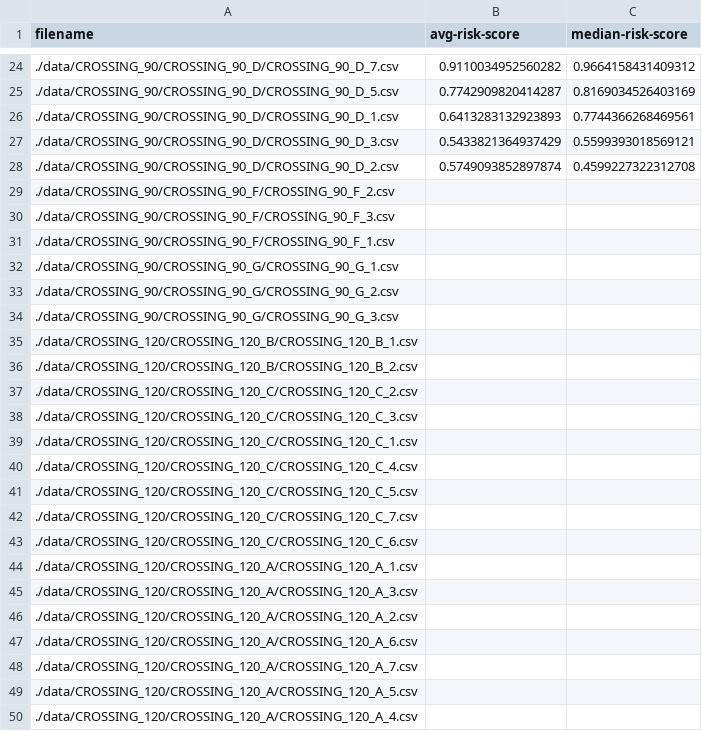
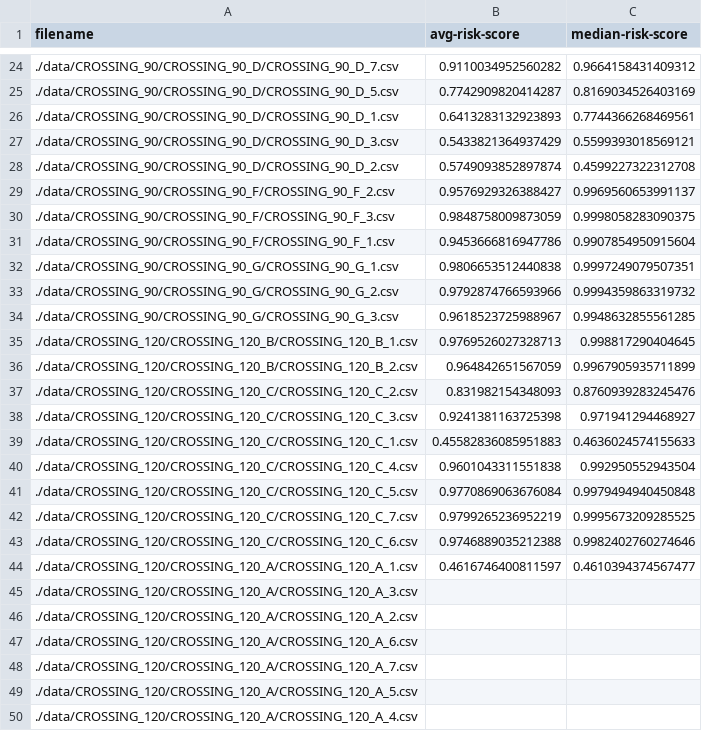
Before and after one commit to alecnelson22/Computational-Topology-Final-Project, a CSV file: data/dataset_list.csv, drawn as a sheet; only a part is shown, gaps mark what is left out.

Commit message:
add more scores

```diff
--- a/data/dataset_list.csv
+++ b/data/dataset_list.csv
@@ -28,18 +28,18 @@ filename,avg-risk-score,median-risk-score
 ./data/CROSSING_90/CROSSING_90_D/CROSSING_90_D_2.csv,0.5749093852897874,0.4599227322312708
-./data/CROSSING_90/CROSSING_90_F/CROSSING_90_F_2.csv,,
-./data/CROSSING_90/CROSSING_90_F/CROSSING_90_F_3.csv,,
-./data/CROSSING_90/CROSSING_90_F/CROSSING_90_F_1.csv,,
-./data/CROSSING_90/CROSSING_90_G/CROSSING_90_G_1.csv,,
-./data/CROSSING_90/CROSSING_90_G/CROSSING_90_G_2.csv,,
-./data/CROSSING_90/CROSSING_90_G/CROSSING_90_G_3.csv,,
-./data/CROSSING_120/CROSSING_120_B/CROSSING_120_B_1.csv,,
-./data/CROSSING_120/CROSSING_120_B/CROSSING_120_B_2.csv,,
-./data/CROSSING_120/CROSSING_120_C/CROSSING_120_C_2.csv,,
-./data/CROSSING_120/CROSSING_120_C/CROSSING_120_C_3.csv,,
-./data/CROSSING_120/CROSSING_120_C/CROSSING_120_C_1.csv,,
-./data/CROSSING_120/CROSSING_120_C/CROSSING_120_C_4.csv,,
-./data/CROSSING_120/CROSSING_120_C/CROSSING_120_C_5.csv,,
-./data/CROSSING_120/CROSSING_120_C/CROSSING_120_C_7.csv,,
-./data/CROSSING_120/CROSSING_120_C/CROSSING_120_C_6.csv,,
-./data/CROSSING_120/CROSSING_120_A/CROSSING_120_A_1.csv,,
+./data/CROSSING_90/CROSSING_90_F/CROSSING_90_F_2.csv,0.9576929326388427,0.9969560653991137
+./data/CROSSING_90/CROSSING_90_F/CROSSING_90_F_3.csv,0.9848758009873059,0.9998058283090375
+./data/CROSSING_90/CROSSING_90_F/CROSSING_90_F_1.csv,0.9453666816947786,0.9907854950915604
+./data/CROSSING_90/CROSSING_90_G/CROSSING_90_G_1.csv,0.9806653512440838,0.9997249079507351
+./data/CROSSING_90/CROSSING_90_G/CROSSING_90_G_2.csv,0.9792874766593966,0.9994359863319732
+./data/CROSSING_90/CROSSING_90_G/CROSSING_90_G_3.csv,0.9618523725988967,0.9948632855561285
+./data/CROSSING_120/CROSSING_120_B/CROSSING_120_B_1.csv,0.9769526027328713,0.998817290404645
+./data/CROSSING_120/CROSSING_120_B/CROSSING_120_B_2.csv,0.964842651567059,0.9967905935711899
+./data/CROSSING_120/CROSSING_120_C/CROSSING_120_C_2.csv,0.831982154348093,0.8760939283245476
+./data/CROSSING_120/CROSSING_120_C/CROSSING_120_C_3.csv,0.9241381163725398,0.971941294468927
+./data/CROSSING_120/CROSSING_120_C/CROSSING_120_C_1.csv,0.45582836085951883,0.4636024574155633
+./data/CROSSING_120/CROSSING_120_C/CROSSING_120_C_4.csv,0.9601043311551838,0.992950552943504
+./data/CROSSING_120/CROSSING_120_C/CROSSING_120_C_5.csv,0.9770869063676084,0.9979494940450848
+./data/CROSSING_120/CROSSING_120_C/CROSSING_120_C_7.csv,0.9799265236952219,0.9995673209285525
+./data/CROSSING_120/CROSSING_120_C/CROSSING_120_C_6.csv,0.9746889035212388,0.9982402760274646
+./data/CROSSING_120/CROSSING_120_A/CROSSING_120_A_1.csv,0.4616746400811597,0.4610394374567477
 ./data/CROSSING_120/CROSSING_120_A/CROSSING_120_A_3.csv,,
```
